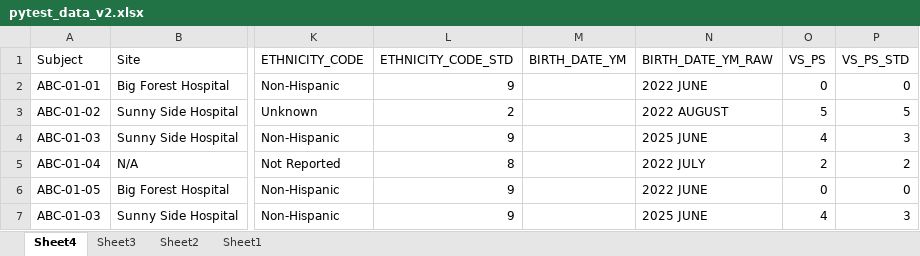
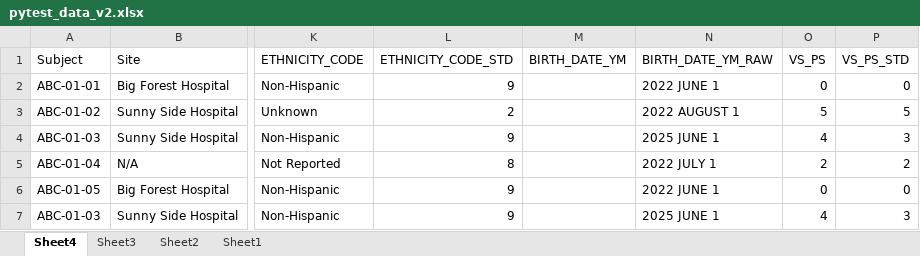
Before and after one commit to jess94yng/candig-mcode-ETL, an Excel workbook: data/pytest_data_v2.xlsx, sheet Sheet4, drawn as a sheet; only a part is shown, gaps mark what is left out; values as stored, in another font and other column widths than the file's, no borders; the diff names each change by its address in the sheet, - before the commit and + after, or states it on an @@ line.

Commit message:
datasets error fix

```diff
--- a/data/pytest_data_v2.xlsx (sheet Sheet4)
+++ b/data/pytest_data_v2.xlsx (sheet Sheet4)
-N2 (BIRTH_DATE_YM_RAW): 2022 JUNE
+N2 (BIRTH_DATE_YM_RAW): 2022 JUNE 1
-N3 (BIRTH_DATE_YM_RAW): 2022 AUGUST
+N3 (BIRTH_DATE_YM_RAW): 2022 AUGUST 1
-N4 (BIRTH_DATE_YM_RAW): 2025 JUNE
+N4 (BIRTH_DATE_YM_RAW): 2025 JUNE 1
-N5 (BIRTH_DATE_YM_RAW): 2022 JULY
+N5 (BIRTH_DATE_YM_RAW): 2022 JULY 1
-N6 (BIRTH_DATE_YM_RAW): 2022 JUNE
+N6 (BIRTH_DATE_YM_RAW): 2022 JUNE 1
-N7 (BIRTH_DATE_YM_RAW): 2025 JUNE
+N7 (BIRTH_DATE_YM_RAW): 2025 JUNE 1
```
